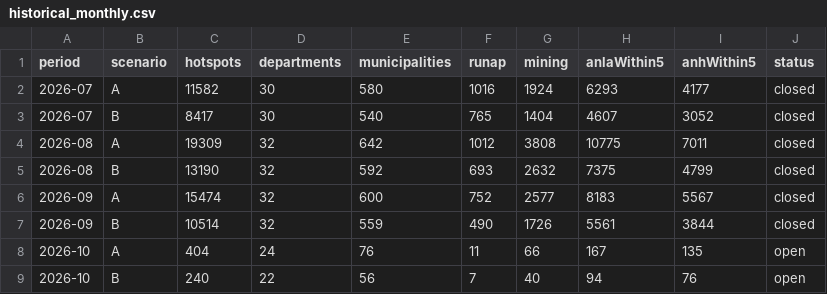
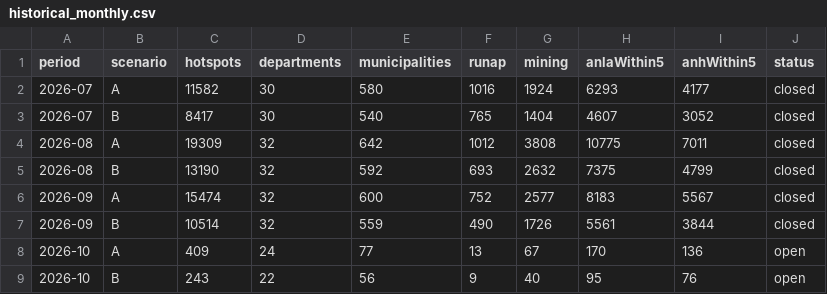
Before and after one commit to jcgomezga/puntos-calor-colombia-dashboard, a CSV file: data/summaries/historical_monthly.csv, drawn as a sheet.

```diff
--- a/data/summaries/historical_monthly.csv
+++ b/data/summaries/historical_monthly.csv
@@ -7,3 +7,3 @@ period,scenario,hotspots,departments,municipalities,runap,mining,anlaWithin5,anh
 2026-09,B,10514,32,559,490,1726,5561,3844,closed
-2026-10,A,404,24,76,11,66,167,135,open
-2026-10,B,240,22,56,7,40,94,76,open
+2026-10,A,409,24,77,13,67,170,136,open
+2026-10,B,243,22,56,9,40,95,76,open
```
Also changed, not shown: data/metadata/run_log.csv, data/processed/hotspots_2026-10.csv, 20 other files.
